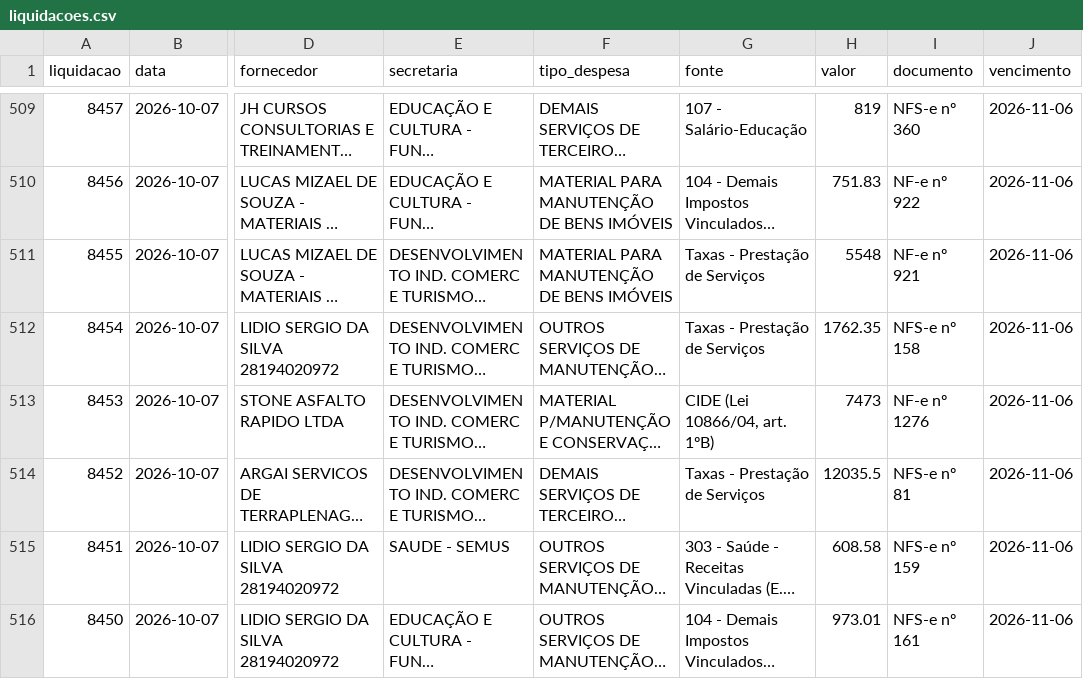
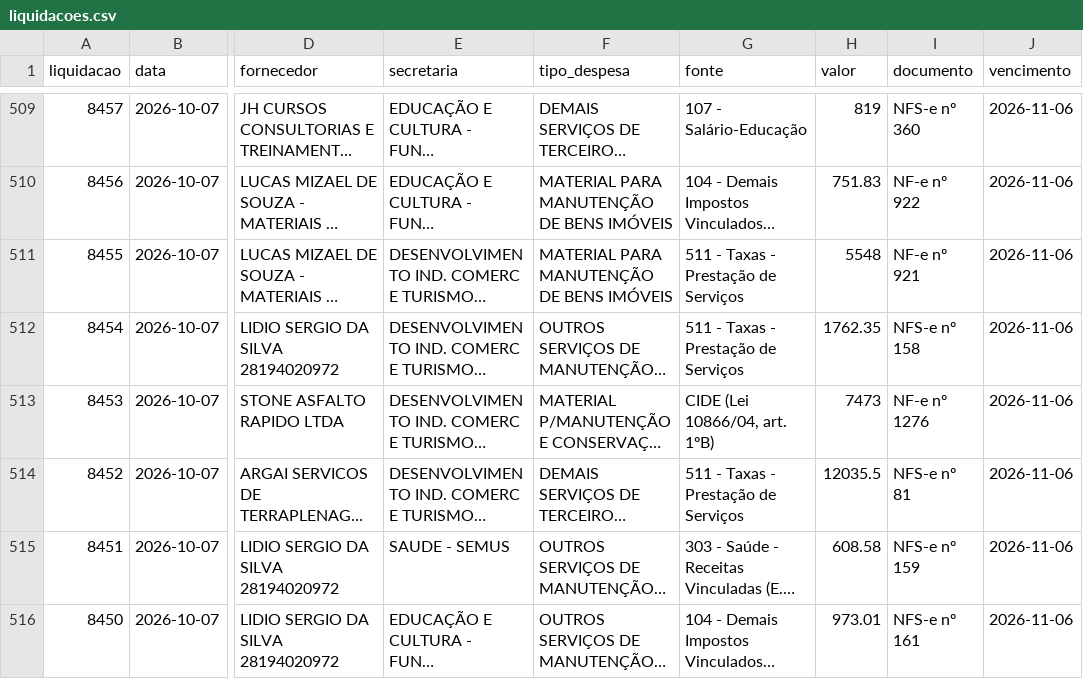
Before and after one commit to vagnerims2/painel-leopolis, a CSV file: data/liquidacoes.csv, drawn as a sheet; only a part is shown, gaps mark what is left out; long unchanged cells end in …; the diff covers the shown part only; the diff names each change by its address in the sheet, - before the commit and + after, or states it on an @@ line.

```diff
--- a/data/liquidacoes.csv
+++ b/data/liquidacoes.csv
-G511:G512 (fonte): Taxas - Prestação de Serviços
+G511:G512 (fonte): 511 - Taxas - Prestação de Serviços
-G514 (fonte): Taxas - Prestação de Serviços
+G514 (fonte): 511 - Taxas - Prestação de Serviços
```
Also changed, not shown: 18 edited cells elsewhere in this file, data/dotacoes.csv, data/movimento.csv, 8 other files.
